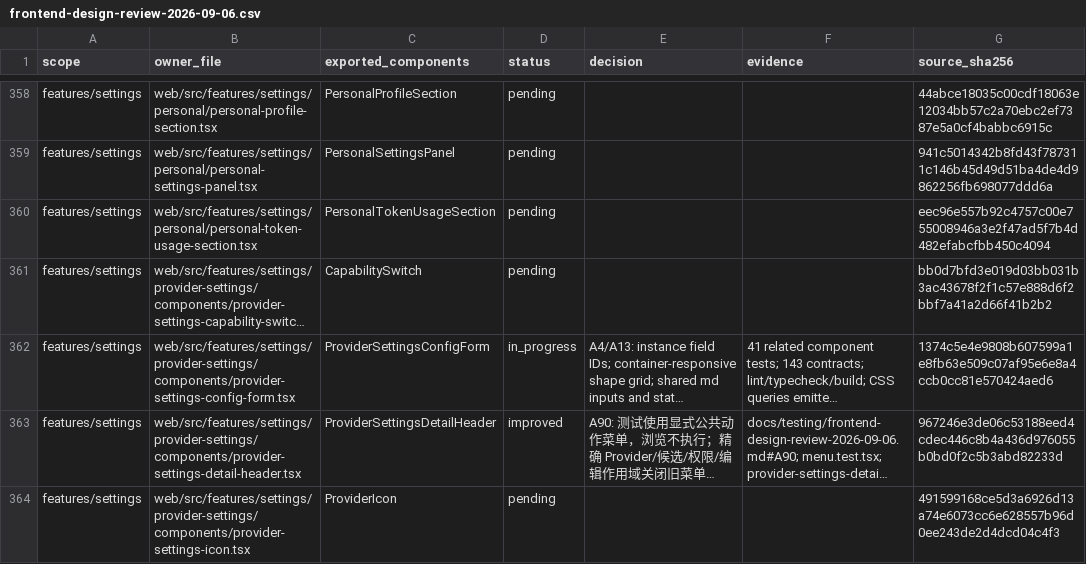
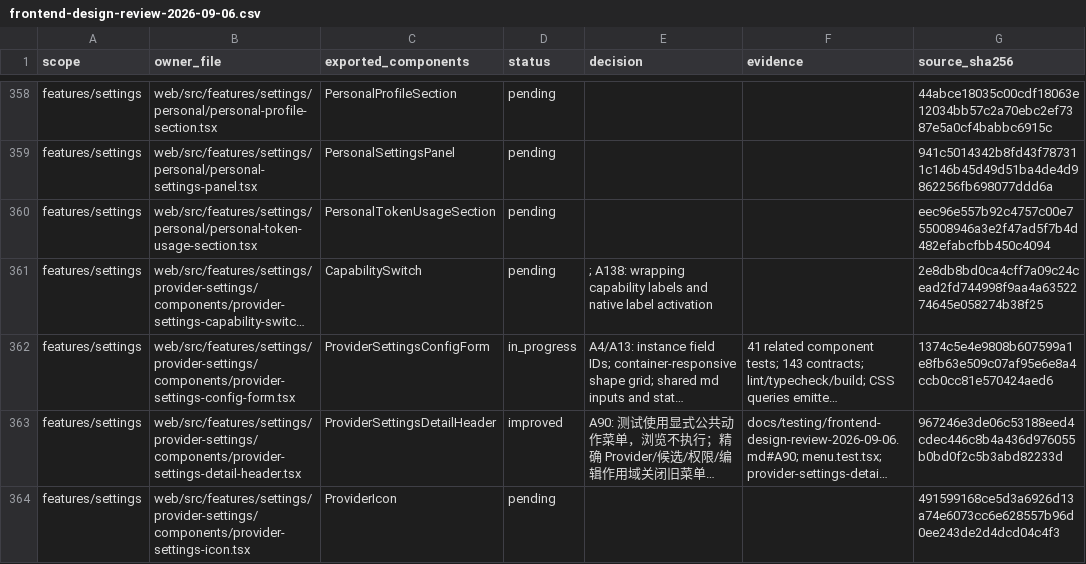
Before and after one commit to nexus-research-lab/nexus, a CSV file: docs/testing/frontend-design-review-2026-09-06.csv, drawn as a sheet; only a part is shown, gaps mark what is left out; long unchanged cells end in …; the diff names each change by its address in the sheet, - before the commit and + after, or states it on an @@ line.

Commit message:
:sparkles: Improve model capability label interaction

```diff
--- a/docs/testing/frontend-design-review-2026-09-06.csv
+++ b/docs/testing/frontend-design-review-2026-09-06.csv
-E361 (decision): (empty)
+E361 (decision): ; A138: wrapping capability labels and native label activation
-G361 (source_sha256): bb0d7bfd3e019d03bb031b3ac43678f2f1c57e888d6f2bbf7a41a2d66f41b2b2
+G361 (source_sha256): 2e8db8bd0ca4cff7a09c24cead2fd744998f9aa4a6352274645e058274b38f25
```
Also changed, not shown: 4 other files.
